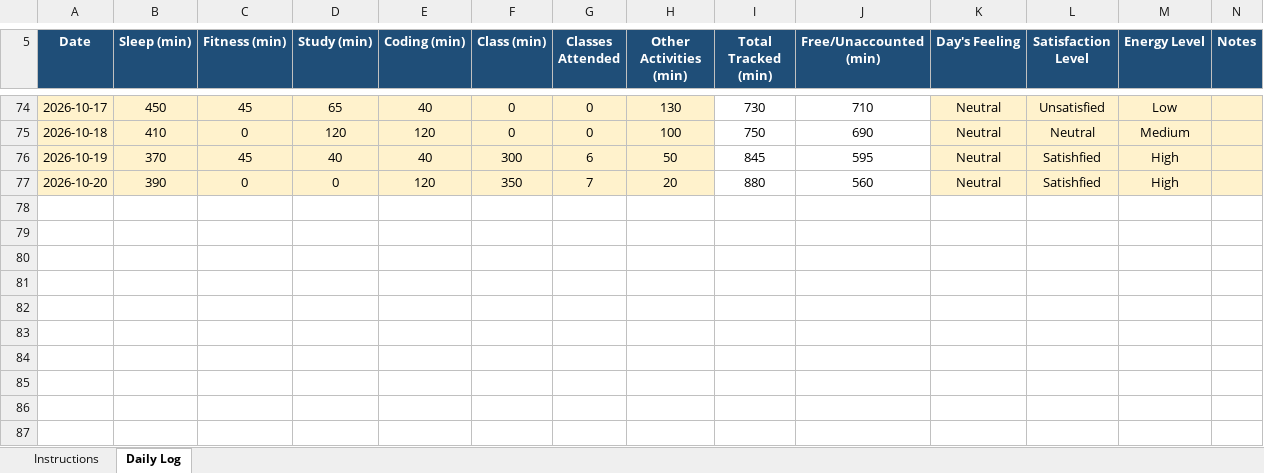
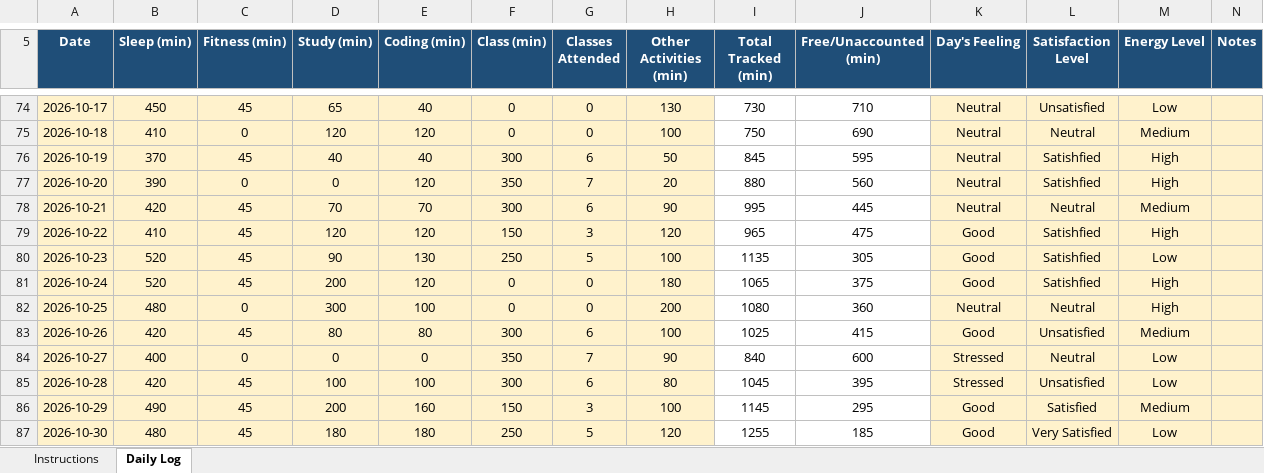
Before and after one commit to Satyajit-69/CAP776, an Excel workbook: 12600637.xlsx, sheet Daily Log, drawn as a sheet; only a part is shown, gaps mark what is left out; values as stored, in another font and other column widths than the file's, no borders; conditional formats not drawn; the diff names each change by its address in the sheet, - before the commit and + after, or states it on an @@ line.

Commit message:
updating datas

```diff
--- a/12600637.xlsx (sheet Daily Log)
+++ b/12600637.xlsx (sheet Daily Log)
+row 78: 2026-10-21 | 420 | 45 | 70 | 70 | 300 | 6 | 90 | 995 | 445 | Neutral | Neutral | Medium
+row 79: 2026-10-22 | 410 | 45 | 120 | 120 | 150 | 3 | 120 | 965 | 475 | Good | Satishfied | High
+row 80: 2026-10-23 | 520 | 45 | 90 | 130 | 250 | 5 | 100 | 1135 | 305 | Good | Satishfied | Low
+row 81: 2026-10-24 | 520 | 45 | 200 | 120 | 0 | 0 | 180 | 1065 | 375 | Good | Satishfied | High
+row 82: 2026-10-25 | 480 | 0 | 300 | 100 | 0 | 0 | 200 | 1080 | 360 | Neutral | Neutral | High
+row 83: 2026-10-26 | 420 | 45 | 80 | 80 | 300 | 6 | 100 | 1025 | 415 | Good | Unsatisfied | Medium
+row 84: 2026-10-27 | 400 | 0 | 0 | 0 | 350 | 7 | 90 | 840 | 600 | Stressed | Neutral | Low
+row 85: 2026-10-28 | 420 | 45 | 100 | 100 | 300 | 6 | 80 | 1045 | 395 | Stressed | Unsatisfied | Low
+row 86: 2026-10-29 | 490 | 45 | 200 | 160 | 150 | 3 | 100 | 1145 | 295 | Good | Satisfied | Medium
+row 87: 2026-10-30 | 480 | 45 | 180 | 180 | 250 | 5 | 120 | 1255 | 185 | Good | Very Satisfied | Low
```
